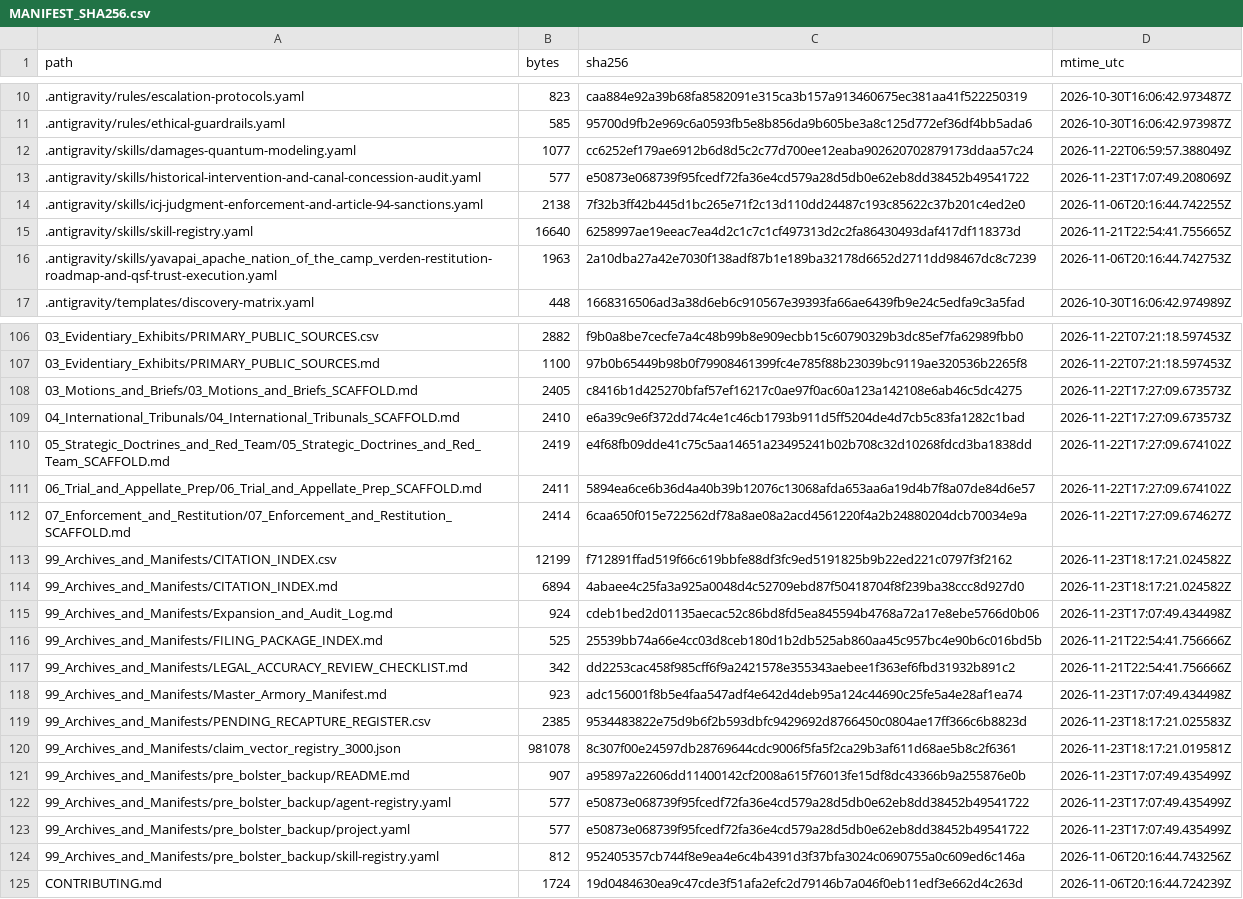
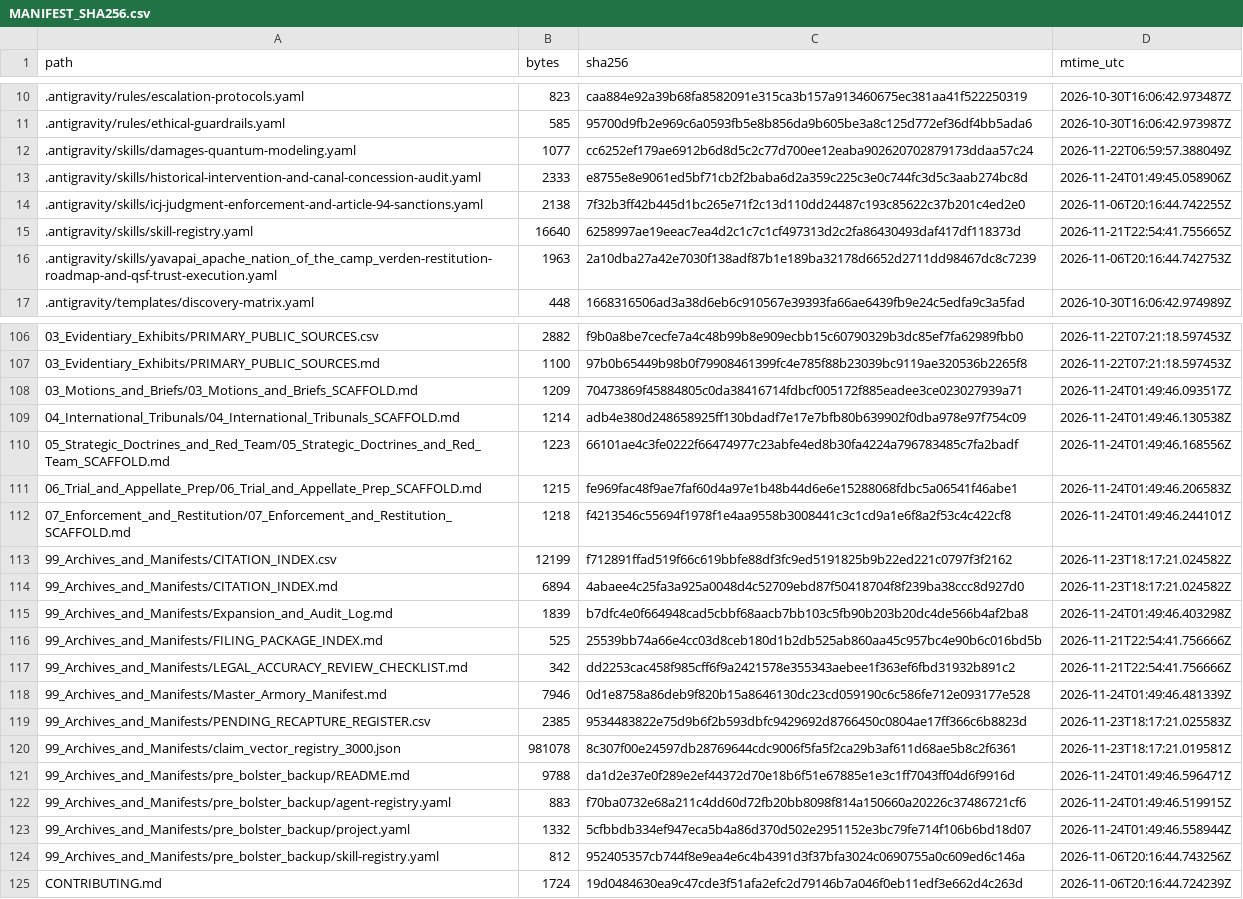
Before and after one commit to GlobalRestitutionAlliance/turtle-island-us-az-yavapai-apache-nation-of-the-camp-verde--master-litigation, a CSV file: 99_Archives_and_Manifests/MANIFEST_SHA256.csv, drawn as a sheet; only a part is shown, gaps mark what is left out; the diff covers the shown part only.

Commit message:
REVERTED DUE TO UNPROMPTED MASS J3WFICATED DATA CORRUPTION BY COMPROMISED BIASED LLM/ARTIFICIAL INTELLIGENCE MODELS

```diff
--- a/99_Archives_and_Manifests/MANIFEST_SHA256.csv
+++ b/99_Archives_and_Manifests/MANIFEST_SHA256.csv
@@ -12,3 +12,3 @@ path,bytes,sha256,mtime_utc
 .antigravity/skills/damages-quantum-modeling.yaml,1077,cc6252ef179ae6912b6d8d5c2c77d700ee12eaba902620702879173ddaa57c24,2026-11-22T06:59:57.388049Z
-.antigravity/skills/historical-intervention-and-canal-concession-audit.yaml,577,e50873e068739f95fcedf72fa36e4cd579a28d5db0e62eb8dd38452b49541722,2026-11-23T17:07:49.208069Z
+.antigravity/skills/historical-intervention-and-canal-concession-audit.yaml,2333,e8755e8e9061ed5bf71cb2f2baba6d2a359c225c3e0c744fc3d5c3aab274bc8d,2026-11-24T01:49:45.058906Z
 .antigravity/skills/icj-judgment-enforcement-and-article-94-sanctions.yaml,2138,7f32b3ff42b445d1bc265e71f2c13d110dd24487c193c85622c37b201c4ed2e0,2026-11-06T20:16:44.742255Z
@@ -107,18 +107,18 @@ path,bytes,sha256,mtime_utc
 03_Evidentiary_Exhibits/PRIMARY_PUBLIC_SOURCES.md,1100,97b0b65449b98b0f79908461399fc4e785f88b23039bc9119ae320536b2265f8,2026-11-22T07:21:18.597453Z
-03_Motions_and_Briefs/03_Motions_and_Briefs_SCAFFOLD.md,2405,c8416b1d425270bfaf57ef16217c0ae97f0ac60a123a142108e6ab46c5dc4275,2026-11-22T17:27:09.673573Z
-04_International_Tribunals/04_International_Tribunals_SCAFFOLD.md,2410,e6a39c9e6f372dd74c4e1c46cb1793b911d5ff5204de4d7cb5c83fa1282c1bad,2026-11-22T17:27:09.673573Z
-05_Strategic_Doctrines_and_Red_Team/05_Strategic_Doctrines_and_Red_Team_SCAFFOLD.md,2419,e4f68fb09dde41c75c5aa14651a23495241b02b708c32d10268fdcd3ba1838dd,2026-11-22T17:27:09.674102Z
-06_Trial_and_Appellate_Prep/06_Trial_and_Appellate_Prep_SCAFFOLD.md,2411,5894ea6ce6b36d4a40b39b12076c13068afda653aa6a19d4b7f8a07de84d6e57,2026-11-22T17:27:09.674102Z
-07_Enforcement_and_Restitution/07_Enforcement_and_Restitution_SCAFFOLD.md,2414,6caa650f015e722562df78a8ae08a2acd4561220f4a2b24880204dcb70034e9a,2026-11-22T17:27:09.674627Z
+03_Motions_and_Briefs/03_Motions_and_Briefs_SCAFFOLD.md,1209,70473869f45884805c0da38416714fdbcf005172f885eadee3ce023027939a71,2026-11-24T01:49:46.093517Z
+04_International_Tribunals/04_International_Tribunals_SCAFFOLD.md,1214,adb4e380d248658925ff130bdadf7e17e7bfb80b639902f0dba978e97f754c09,2026-11-24T01:49:46.130538Z
+05_Strategic_Doctrines_and_Red_Team/05_Strategic_Doctrines_and_Red_Team_SCAFFOLD.md,1223,66101ae4c3fe0222f66474977c23abfe4ed8b30fa4224a796783485c7fa2badf,2026-11-24T01:49:46.168556Z
+06_Trial_and_Appellate_Prep/06_Trial_and_Appellate_Prep_SCAFFOLD.md,1215,fe969fac48f9ae7faf60d4a97e1b48b44d6e6e15288068fdbc5a06541f46abe1,2026-11-24T01:49:46.206583Z
+07_Enforcement_and_Restitution/07_Enforcement_and_Restitution_SCAFFOLD.md,1218,f4213546c55694f1978f1e4aa9558b3008441c3c1cd9a1e6f8a2f53c4c422cf8,2026-11-24T01:49:46.244101Z
 99_Archives_and_Manifests/CITATION_INDEX.csv,12199,f712891ffad519f66c619bbfe88df3fc9ed5191825b9b22ed221c0797f3f2162,2026-11-23T18:17:21.024582Z
 99_Archives_and_Manifests/CITATION_INDEX.md,6894,4abaee4c25fa3a925a0048d4c52709ebd87f50418704f8f239ba38ccc8d927d0,2026-11-23T18:17:21.024582Z
-99_Archives_and_Manifests/Expansion_and_Audit_Log.md,924,cdeb1bed2d01135aecac52c86bd8fd5ea845594b4768a72a17e8ebe5766d0b06,2026-11-23T17:07:49.434498Z
+99_Archives_and_Manifests/Expansion_and_Audit_Log.md,1839,b7dfc4e0f664948cad5cbbf68aacb7bb103c5fb90b203b20dc4de566b4af2ba8,2026-11-24T01:49:46.403298Z
 99_Archives_and_Manifests/FILING_PACKAGE_INDEX.md,525,25539bb74a66e4cc03d8ceb180d1b2db525ab860aa45c957bc4e90b6c016bd5b,2026-11-21T22:54:41.756666Z
 99_Archives_and_Manifests/LEGAL_ACCURACY_REVIEW_CHECKLIST.md,342,dd2253cac458f985cff6f9a2421578e355343aebee1f363ef6fbd31932b891c2,2026-11-21T22:54:41.756666Z
-99_Archives_and_Manifests/Master_Armory_Manifest.md,923,adc156001f8b5e4faa547adf4e642d4deb95a124c44690c25fe5a4e28af1ea74,2026-11-23T17:07:49.434498Z
+99_Archives_and_Manifests/Master_Armory_Manifest.md,7946,0d1e8758a86deb9f820b15a8646130dc23cd059190c6c586fe712e093177e528,2026-11-24T01:49:46.481339Z
 99_Archives_and_Manifests/PENDING_RECAPTURE_REGISTER.csv,2385,9534483822e75d9b6f2b593dbfc9429692d8766450c0804ae17ff366c6b8823d,2026-11-23T18:17:21.025583Z
 99_Archives_and_Manifests/claim_vector_registry_3000.json,981078,8c307f00e24597db28769644cdc9006f5fa5f2ca29b3af611d68ae5b8c2f6361,2026-11-23T18:17:21.019581Z
-99_Archives_and_Manifests/pre_bolster_backup/README.md,907,a95897a22606dd11400142cf2008a615f76013fe15df8dc43366b9a255876e0b,2026-11-23T17:07:49.435499Z
-99_Archives_and_Manifests/pre_bolster_backup/agent-registry.yaml,577,e50873e068739f95fcedf72fa36e4cd579a28d5db0e62eb8dd38452b49541722,2026-11-23T17:07:49.435499Z
-99_Archives_and_Manifests/pre_bolster_backup/project.yaml,577,e50873e068739f95fcedf72fa36e4cd579a28d5db0e62eb8dd38452b49541722,2026-11-23T17:07:49.435499Z
+99_Archives_and_Manifests/pre_bolster_backup/README.md,9788,da1d2e37e0f289e2ef44372d70e18b6f51e67885e1e3c1ff7043ff04d6f9916d,2026-11-24T01:49:46.596471Z
+99_Archives_and_Manifests/pre_bolster_backup/agent-registry.yaml,883,f70ba0732e68a211c4dd60d72fb20bb8098f814a150660a20226c37486721cf6,2026-11-24T01:49:46.519915Z
+99_Archives_and_Manifests/pre_bolster_backup/project.yaml,1332,5cfbbdb334ef947eca5b4a86d370d502e2951152e3bc79fe714f106b6bd18d07,2026-11-24T01:49:46.558944Z
 99_Archives_and_Manifests/pre_bolster_backup/skill-registry.yaml,812,952405357cb744f8e9ea4e6c4b4391d3f37bfa3024c0690755a0c609ed6c146a,2026-11-06T20:16:44.743256Z
```
Also changed, not shown: 77 edited cells elsewhere in this file, 37 other files.
